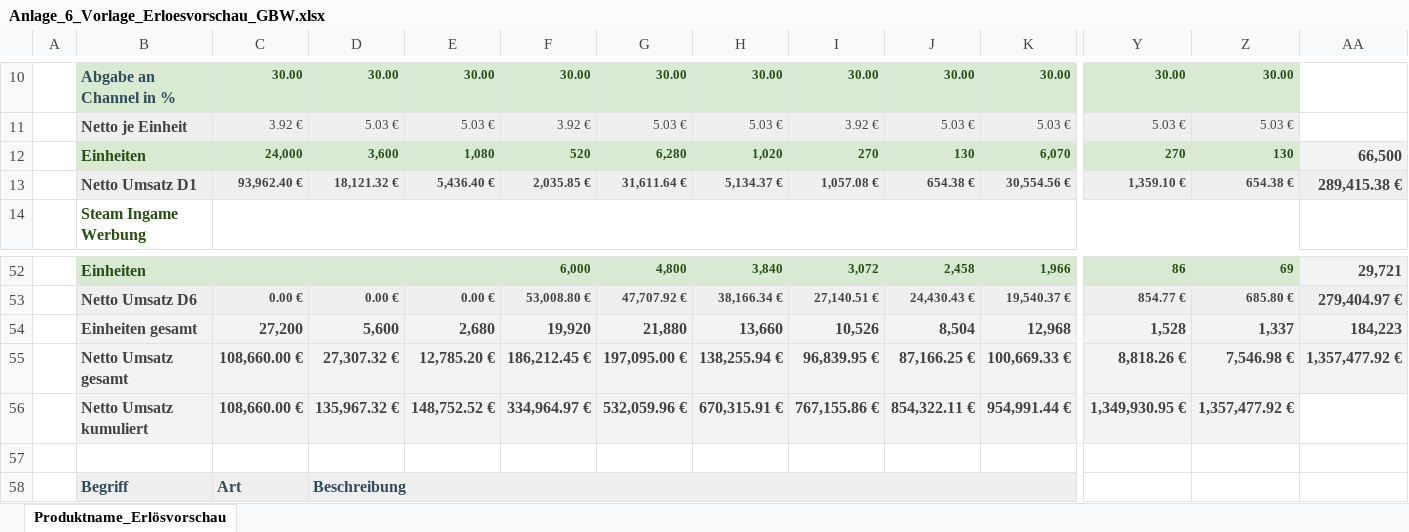
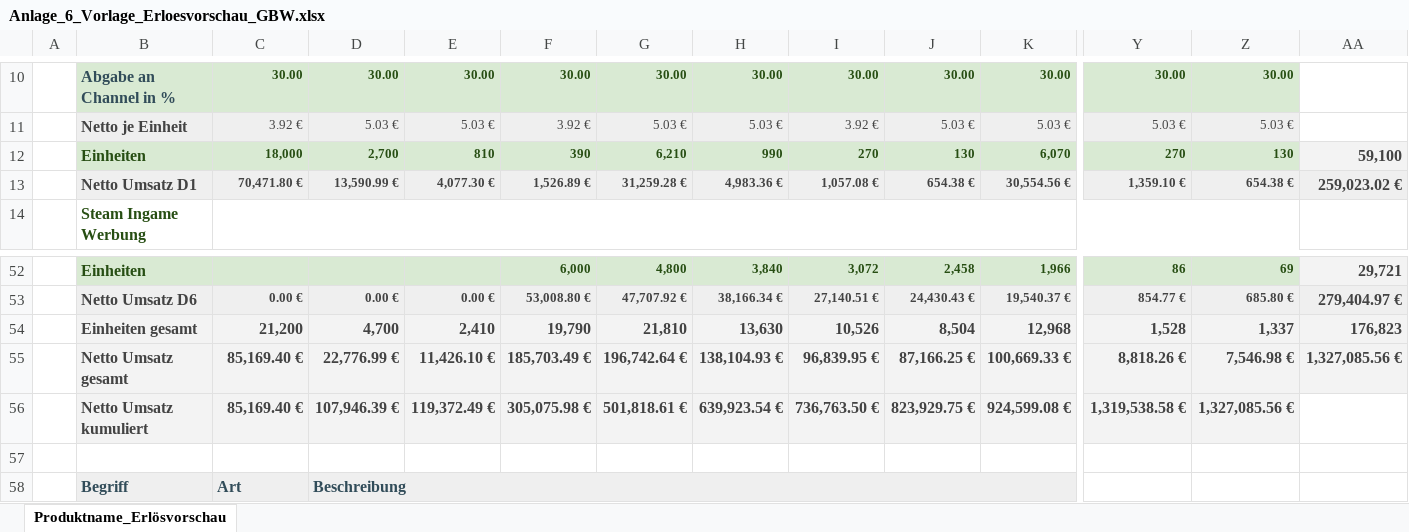
Before and after one commit to SimonBlasen/ScrewDriversMFG, an Excel workbook: Produktionsförderung/Anlage_6_Vorlage_Erloesvorschau_GBW.xlsx, sheet Produktname_Erlösvorschau, drawn as a sheet; only a part is shown, gaps mark what is left out; values as stored, in another font and other column widths than the file's, no borders; charts and pictures not drawn; removed rows and columns are numbered as before the commit, all else as after; rows hold the shown columns only; the diff names each change by its address in the sheet, - before the commit and + after, or states it on an @@ line.

```diff
--- a/Produktionsförderung/Anlage_6_Vorlage_Erloesvorschau_GBW.xlsx (sheet Produktname_Erlösvorschau)
+++ b/Produktionsförderung/Anlage_6_Vorlage_Erloesvorschau_GBW.xlsx (sheet Produktname_Erlösvorschau)
-C12: 24,000
+C12: 18,000
-D12: 3,600
+D12: 2,700
-E12: 1,080
+E12: 810
-F12: 520
+F12: 390
-G12: 6,280
+G12: 6,210
-H12: 1,020
+H12: 990
-AA12: 66,500
+AA12: 59,100
-C13: 93,962.40 €
+C13: 70,471.80 €
-D13: 18,121.32 €
+D13: 13,590.99 €
-E13: 5,436.40 €
+E13: 4,077.30 €
-F13: 2,035.85 €
+F13: 1,526.89 €
-G13: 31,611.64 €
+G13: 31,259.28 €
-H13: 5,134.37 €
+H13: 4,983.36 €
-AA13: 289,415.38 €
+AA13: 259,023.02 €
-C54: 27,200
+C54: 21,200
-D54: 5,600
+D54: 4,700
-E54: 2,680
+E54: 2,410
-F54: 19,920
+F54: 19,790
-G54: 21,880
+G54: 21,810
-H54: 13,660
+H54: 13,630
-AA54: 184,223
+AA54: 176,823
-C55: 108,660.00 €
+C55: 85,169.40 €
-D55: 27,307.32 €
+D55: 22,776.99 €
-E55: 12,785.20 €
+E55: 11,426.10 €
-F55: 186,212.45 €
+F55: 185,703.49 €
-G55: 197,095.00 €
+G55: 196,742.64 €
-H55: 138,255.94 €
+H55: 138,104.93 €
-AA55: 1,357,477.92 €
+AA55: 1,327,085.56 €
-row 56:  | Netto Umsatz kumuliert | 108,660.00 € | 135,967.32 € | 148,752.52 € | 334,964.97 € | 532,059.96 € | 670,315.91 € | 767,155.86 € | 854,322.11 € | 954,991.44 € | 1,349,930.95 € | 1,357,477.92 €
+row 56:  | Netto Umsatz kumuliert | 85,169.40 € | 107,946.39 € | 119,372.49 € | 305,075.98 € | 501,818.61 € | 639,923.54 € | 736,763.50 € | 823,929.75 € | 924,599.08 € | 1,319,538.58 € | 1,327,085.56 €
```
Also changed, not shown: Produktionsförderung/Anlage_6_Vorlage_Recoupmentplan_GBW.xlsx, Produktionsförderung/Anlage_8_Vorlage_Projektplan_GBW.xlsx, 7 other files.
